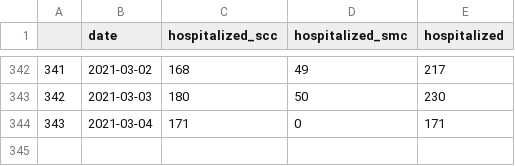
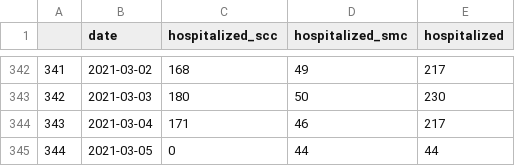
Before and after one commit to stanfordfuturebay/stanfordfuturebay.github.io, a CSV file: covid19/sv_dash_data_processing/sv_hosp_by_date.csv, drawn as a sheet; only a part is shown, gaps mark what is left out.

```diff
--- a/covid19/sv_dash_data_processing/sv_hosp_by_date.csv
+++ b/covid19/sv_dash_data_processing/sv_hosp_by_date.csv
@@ -343,2 +343,3 @@
 "342",2021-03-03,180,50,230
-"343",2021-03-04,171,0,171
+"343",2021-03-04,171,46,217
+"344",2021-03-05,0,44,44
```
Also changed, not shown: covid19/sv_dash_data_processing/comparison_cases_by_date.csv, covid19/sv_dash_data_processing/sv_cases_by_age.csv, 11 other files.
